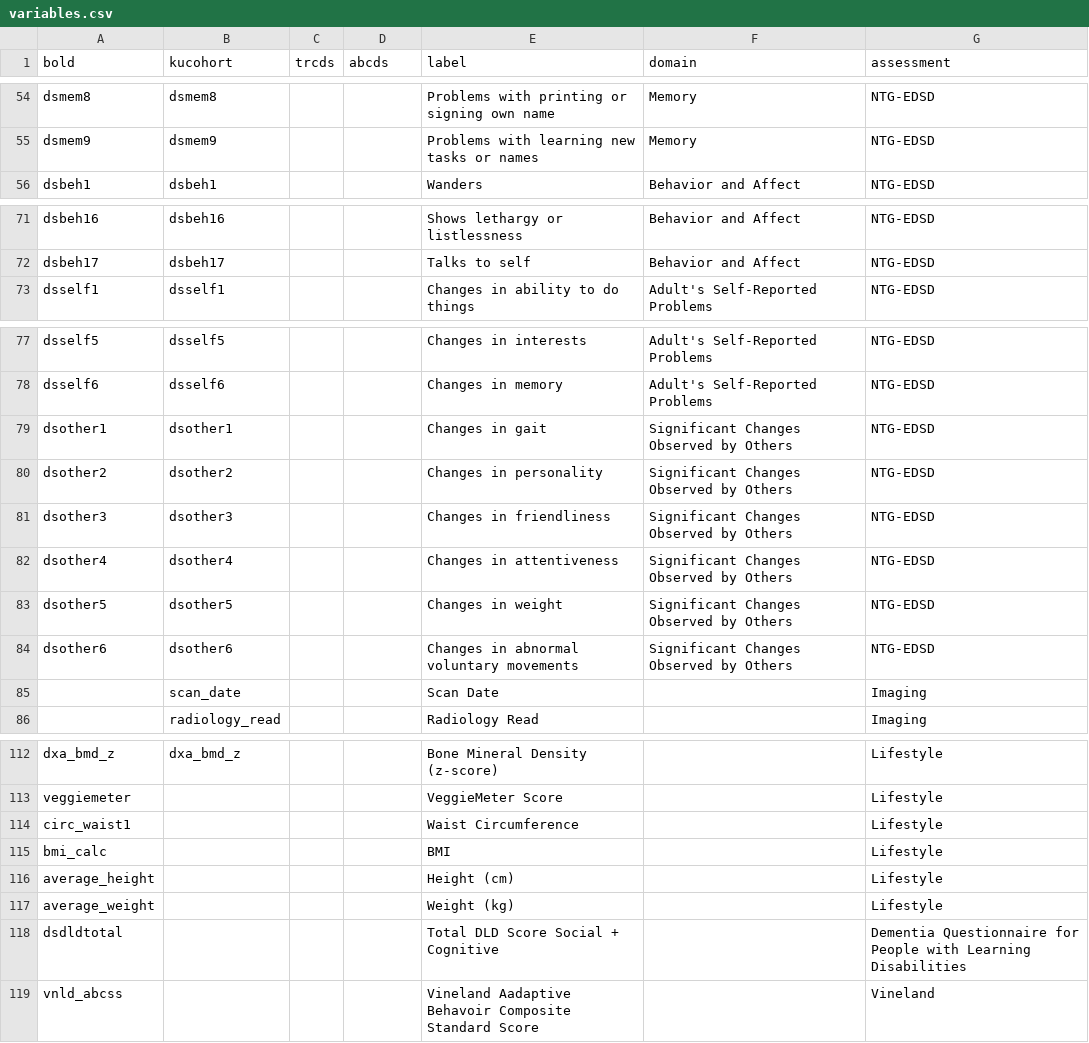
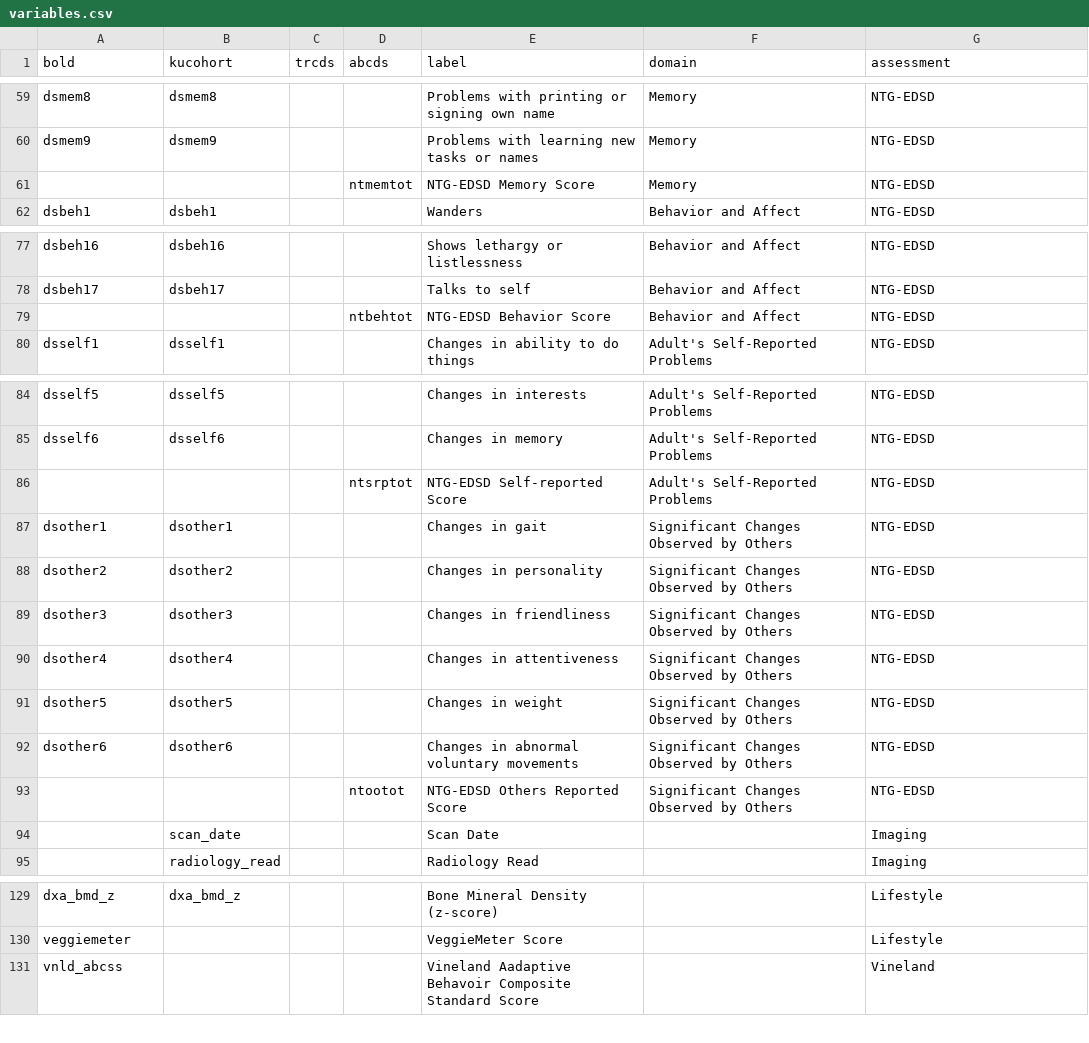
Before and after one commit to bhelsel/BRIDGE21, a CSV file: inst/extdata/variables.csv, drawn as a sheet; only a part is shown, gaps mark what is left out; the diff covers the shown part only.

Commit message:
Adjust the BRIDGE21 Report to work with data from the ABC-DS and TRC-DS studies

```diff
--- a/inst/extdata/variables.csv
+++ b/inst/extdata/variables.csv
@@ -55,2 +60,3 @@ dsmem8,dsmem8,,,Problems with printing or signing own name,Memory,NTG-EDSD
 dsmem9,dsmem9,,,Problems with learning new tasks or names,Memory,NTG-EDSD
+,,,ntmemtot,NTG-EDSD Memory Score,Memory,NTG-EDSD
 dsbeh1,dsbeh1,,,Wanders,Behavior and Affect,NTG-EDSD
@@ -72,2 +78,3 @@ dsbeh16,dsbeh16,,,Shows lethargy or listlessness,Behavior and Affect,NTG-EDSD
 dsbeh17,dsbeh17,,,Talks to self,Behavior and Affect,NTG-EDSD
+,,,ntbehtot,NTG-EDSD Behavior Score,Behavior and Affect,NTG-EDSD
 dsself1,dsself1,,,Changes in ability to do things,Adult's Self-Reported Problems,NTG-EDSD
@@ -78,2 +85,3 @@ dsself5,dsself5,,,Changes in interests,Adult's Self-Reported Problems,NTG-EDSD
 dsself6,dsself6,,,Changes in memory,Adult's Self-Reported Problems,NTG-EDSD
+,,,ntsrptot,NTG-EDSD Self-reported Score,Adult's Self-Reported Problems,NTG-EDSD
 dsother1,dsother1,,,Changes in gait,Significant Changes Observed by Others,NTG-EDSD
@@ -84,2 +92,3 @@ dsother5,dsother5,,,Changes in weight,Significant Changes Observed by Others,NTG
 dsother6,dsother6,,,Changes in abnormal voluntary movements,Significant Changes Observed by Others,NTG-EDSD
+,,,ntootot,NTG-EDSD Others Reported Score,Significant Changes Observed by Others,NTG-EDSD
 ,scan_date,,,Scan Date,,Imaging
@@ -113,7 +130,2 @@ dxa_bmd_z,dxa_bmd_z,,,Bone Mineral Density (z-score),,Lifestyle
 veggiemeter,,,,VeggieMeter Score,,Lifestyle
-circ_waist1,,,,Waist Circumference,,Lifestyle
-bmi_calc,,,,BMI,,Lifestyle
-average_height,,,,Height (cm),,Lifestyle
-average_weight,,,,Weight (kg),,Lifestyle
-dsdldtotal,,,,Total DLD Score Social + Cognitive ,,Dementia Questionnaire for People with Learning Disabilities
 vnld_abcss,,,,Vineland Aadaptive Behavoir Composite Standard Score,,Vineland
```
Also changed, not shown: 9 added rows and 19 edited cells elsewhere in this file, 32 other files.
